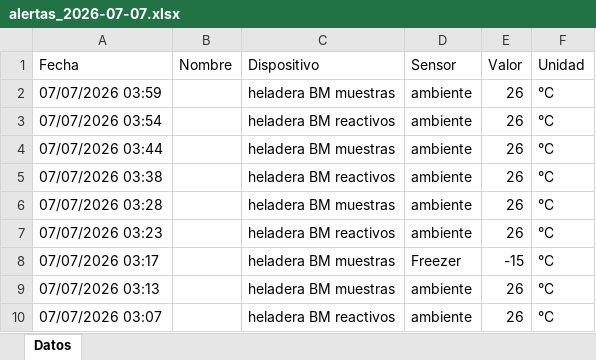
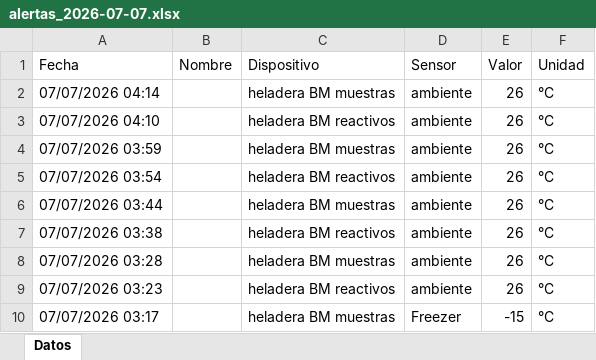
Before and after one commit to LBechi/esp-sensores, an Excel workbook: alertas/alertas_2026-07-07.xlsx, sheet Datos, drawn as a sheet; only a part is shown; the shorter side is filled out with more unchanged rows; values as stored, in another font and other column widths than the file's, no borders; the diff names each change by its address in the sheet, - before the commit and + after, or states it on an @@ line.

```diff
--- a/alertas/alertas_2026-07-07.xlsx (sheet Datos)
+++ b/alertas/alertas_2026-07-07.xlsx (sheet Datos)
+row 2: 07/07/2026 04:14 |  | heladera BM muestras | ambiente | 26 | °C
+row 3: 07/07/2026 04:10 |  | heladera BM reactivos | ambiente | 26 | °C
```
Also changed, not shown: datos/sensores_2026-07-07.xlsx.
